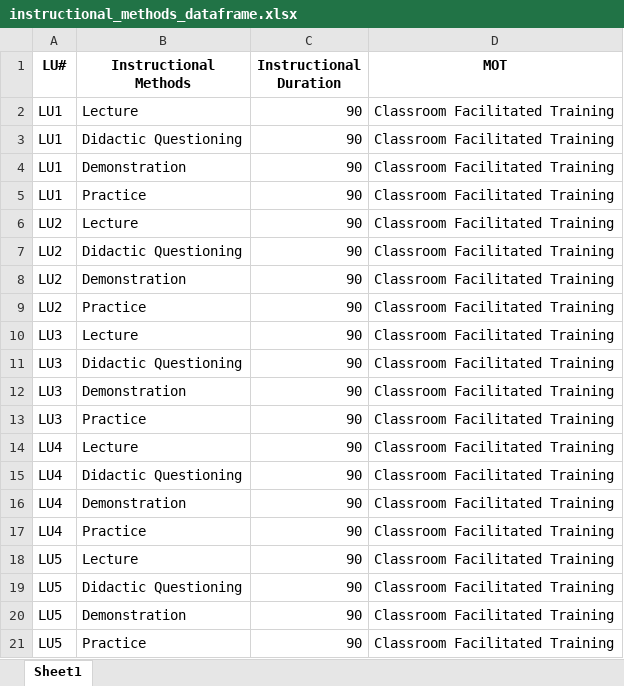
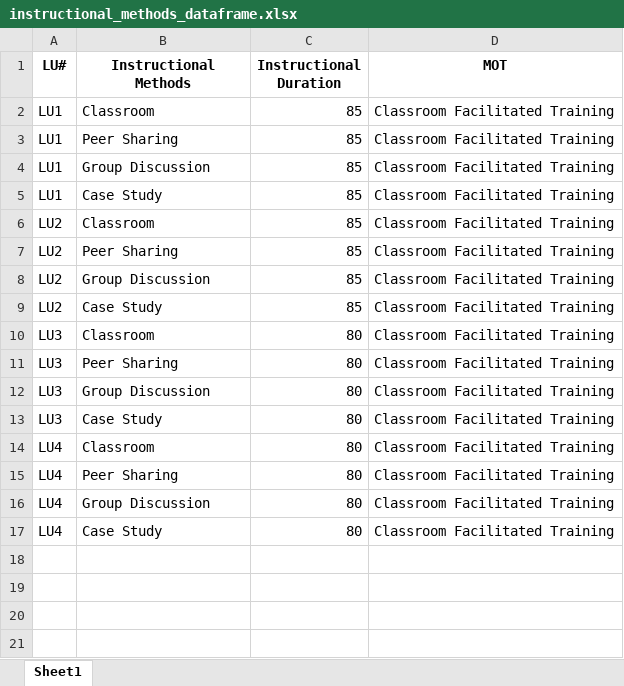
Before and after one commit to alfredang/courseware_generator_autogen, an Excel workbook: CourseProposal/json_output/instructional_methods_dataframe.xlsx, sheet Sheet1, drawn as a sheet; values as stored, in another font and other column widths than the file's, no borders; the diff names each change by its address in the sheet, - before the commit and + after, or states it on an @@ line.

```diff
--- a/CourseProposal/json_output/instructional_methods_dataframe.xlsx (sheet Sheet1)
+++ b/CourseProposal/json_output/instructional_methods_dataframe.xlsx (sheet Sheet1)
-B2 (Instructional Methods): Lecture
+B2 (Instructional Methods): Classroom
-C2:C9 (Instructional Duration): 90
+C2:C9 (Instructional Duration): 85
-B3 (Instructional Methods): Didactic Questioning
+B3 (Instructional Methods): Peer Sharing
-B4 (Instructional Methods): Demonstration
+B4 (Instructional Methods): Group Discussion
-B5 (Instructional Methods): Practice
+B5 (Instructional Methods): Case Study
-B6 (Instructional Methods): Lecture
+B6 (Instructional Methods): Classroom
-B7 (Instructional Methods): Didactic Questioning
+B7 (Instructional Methods): Peer Sharing
-B8 (Instructional Methods): Demonstration
+B8 (Instructional Methods): Group Discussion
-B9 (Instructional Methods): Practice
+B9 (Instructional Methods): Case Study
-B10 (Instructional Methods): Lecture
+B10 (Instructional Methods): Classroom
-C10:C17 (Instructional Duration): 90
+C10:C17 (Instructional Duration): 80
-B11 (Instructional Methods): Didactic Questioning
+B11 (Instructional Methods): Peer Sharing
-B12 (Instructional Methods): Demonstration
+B12 (Instructional Methods): Group Discussion
-B13 (Instructional Methods): Practice
+B13 (Instructional Methods): Case Study
-B14 (Instructional Methods): Lecture
+B14 (Instructional Methods): Classroom
-B15 (Instructional Methods): Didactic Questioning
+B15 (Instructional Methods): Peer Sharing
-B16 (Instructional Methods): Demonstration
+B16 (Instructional Methods): Group Discussion
-B17 (Instructional Methods): Practice
+B17 (Instructional Methods): Case Study
-row 18: LU5 | Lecture | 90 | Classroom Facilitated Training
-row 19: LU5 | Didactic Questioning | 90 | Classroom Facilitated Training
-row 20: LU5 | Demonstration | 90 | Classroom Facilitated Training
-row 21: LU5 | Practice | 90 | Classroom Facilitated Training
```
Also changed, not shown: CourseProposal/json_output/assessment_dataframe.xlsx, CourseProposal/json_output/course_dataframe.xlsx, 32 other files.
